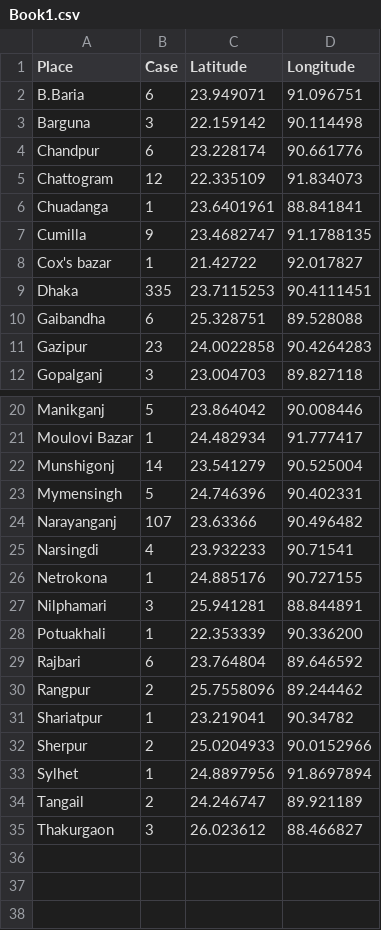
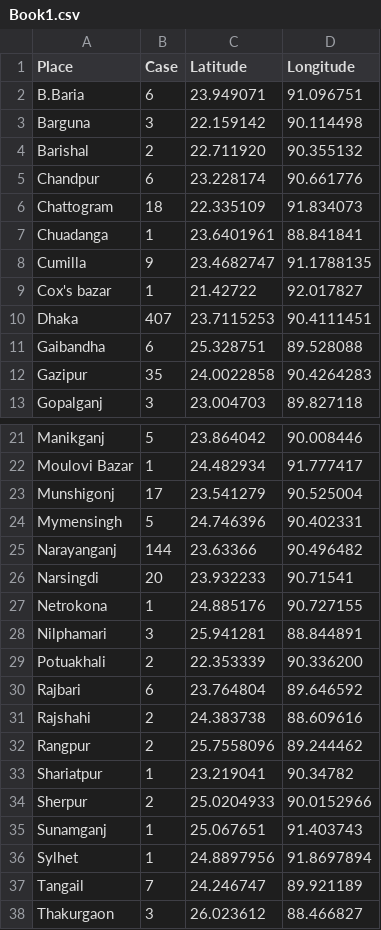
Before and after one commit to shahadat15/COVID19DataBD, a CSV file: Book1.csv, drawn as a sheet; only a part is shown, gaps mark what is left out.

Commit message:
Update Book1.csv

```diff
--- a/Book1.csv
+++ b/Book1.csv
@@ -3,4 +3,5 @@ B.Baria,6,23.949071,91.096751
 Barguna,3,22.159142,90.114498
+Barishal,2,22.711920,90.355132
 Chandpur,6,23.228174,90.661776
-Chattogram,12,22.335109,91.834073
+Chattogram,18,22.335109,91.834073
 Chuadanga,1,23.6401961,88.841841
@@ -8,5 +9,5 @@ Cumilla,9,23.4682747,91.1788135
 Cox's bazar,1,21.42722,92.017827
-Dhaka,335,23.7115253,90.4111451
+Dhaka,407,23.7115253,90.4111451
 Gaibandha,6,25.328751,89.528088
-Gazipur,23,24.0022858,90.4264283
+Gazipur,35,24.0022858,90.4264283
 Gopalganj,3,23.004703,89.827118
@@ -21,10 +22,11 @@ Manikganj,5,23.864042,90.008446
 Moulovi Bazar,1,24.482934,91.777417
-Munshigonj,14,23.541279,90.525004
+Munshigonj,17,23.541279,90.525004
 Mymensingh,5,24.746396,90.402331
-Narayanganj,107,23.63366,90.496482
-Narsingdi,4,23.932233,90.71541
+Narayanganj,144,23.63366,90.496482
+Narsingdi,20,23.932233,90.71541
 Netrokona,1,24.885176,90.727155
 Nilphamari,3,25.941281,88.844891
-Potuakhali,1,22.353339,90.336200
+Potuakhali,2,22.353339,90.336200
 Rajbari,6,23.764804,89.646592
+Rajshahi,2,24.383738,88.609616
 Rangpur,2,25.7558096,89.244462
@@ -32,4 +34,5 @@ Shariatpur,1,23.219041,90.34782
 Sherpur,2,25.0204933,90.0152966
+Sunamganj,1,25.067651,91.403743
 Sylhet,1,24.8897956,91.8697894
-Tangail,2,24.246747,89.921189
+Tangail,7,24.246747,89.921189
 Thakurgaon,3,26.023612,88.466827
```
